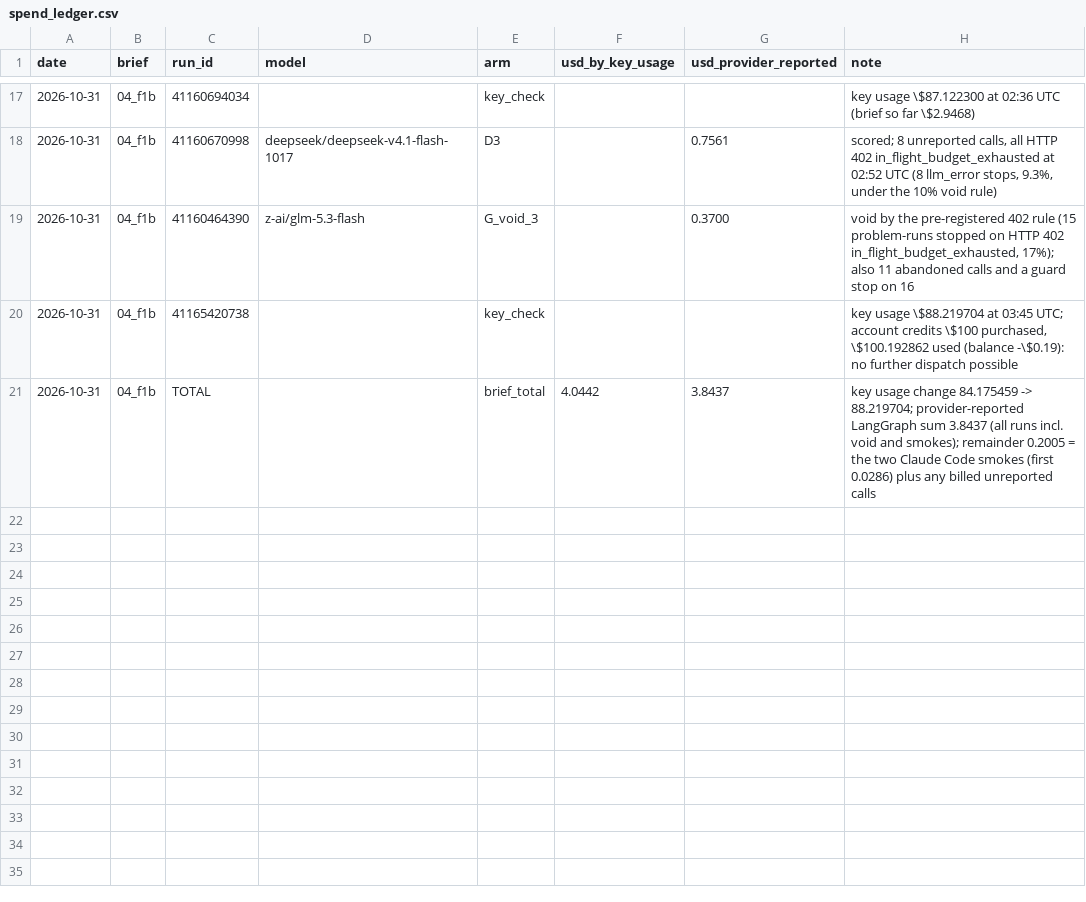
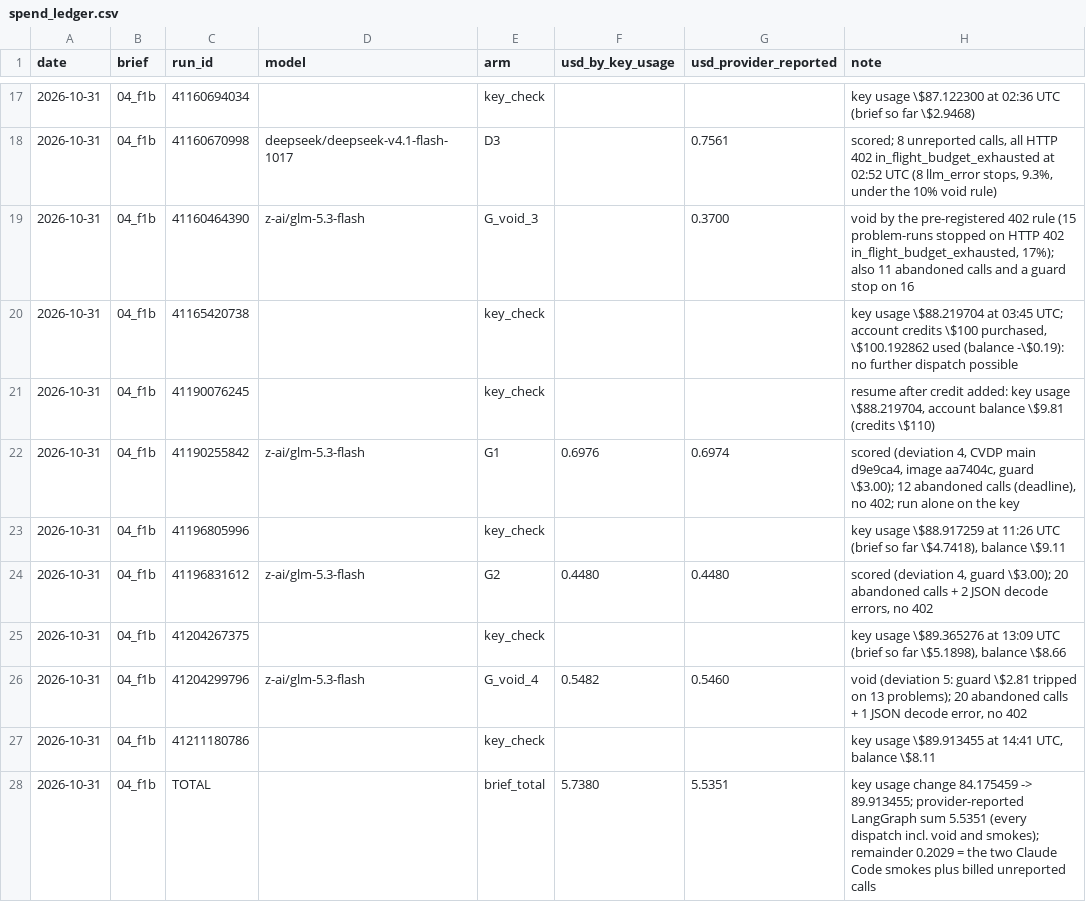
Before and after one commit to BrendanJamesLynskey/FPGA_Design_Agent, a CSV file: results/spend_ledger.csv, drawn as a sheet; only a part is shown, gaps mark what is left out.

```diff
--- a/results/spend_ledger.csv
+++ b/results/spend_ledger.csv
@@ -20,2 +20,9 @@ date,brief,run_id,model,arm,usd_by_key_usage,usd_provider_reported,note
 2026-10-31,04_f1b,41165420738,,key_check,,,"key usage \$88.219704 at 03:45 UTC; account credits \$100 purchased, \$100.192862 used (balance -\$0.19): no further dispatch possible"
-2026-10-31,04_f1b,TOTAL,,brief_total,4.0442,3.8437,"key usage change 84.175459 -> 88.219704; provider-reported LangGraph sum 3.8437 (all runs incl. void and smokes); remainder 0.2005 = the two Claude Code smokes (first 0.0286) plus any billed unreported calls"
+2026-10-31,04_f1b,41190076245,,key_check,,,"resume after credit added: key usage \$88.219704, account balance \$9.81 (credits \$110)"
+2026-10-31,04_f1b,41190255842,z-ai/glm-5.3-flash,G1,0.6976,0.6974,"scored (deviation 4, CVDP main d9e9ca4, image aa7404c, guard \$3.00); 12 abandoned calls (deadline), no 402; run alone on the key"
+2026-10-31,04_f1b,41196805996,,key_check,,,"key usage \$88.917259 at 11:26 UTC (brief so far \$4.7418), balance \$9.11"
+2026-10-31,04_f1b,41196831612,z-ai/glm-5.3-flash,G2,0.4480,0.4480,"scored (deviation 4, guard \$3.00); 20 abandoned calls + 2 JSON decode errors, no 402"
+2026-10-31,04_f1b,41204267375,,key_check,,,"key usage \$89.365276 at 13:09 UTC (brief so far \$5.1898), balance \$8.66"
+2026-10-31,04_f1b,41204299796,z-ai/glm-5.3-flash,G_void_4,0.5482,0.5460,"void (deviation 5: guard \$2.81 tripped on 13 problems); 20 abandoned calls + 1 JSON decode error, no 402"
+2026-10-31,04_f1b,41211180786,,key_check,,,"key usage \$89.913455 at 14:41 UTC, balance \$8.11"
+2026-10-31,04_f1b,TOTAL,,brief_total,5.7380,5.5351,"key usage change 84.175459 -> 89.913455; provider-reported LangGraph sum 5.5351 (every dispatch incl. void and smokes); remainder 0.2029 = the two Claude Code smokes plus billed unreported calls"
```
Also changed, not shown: 15 other files.
